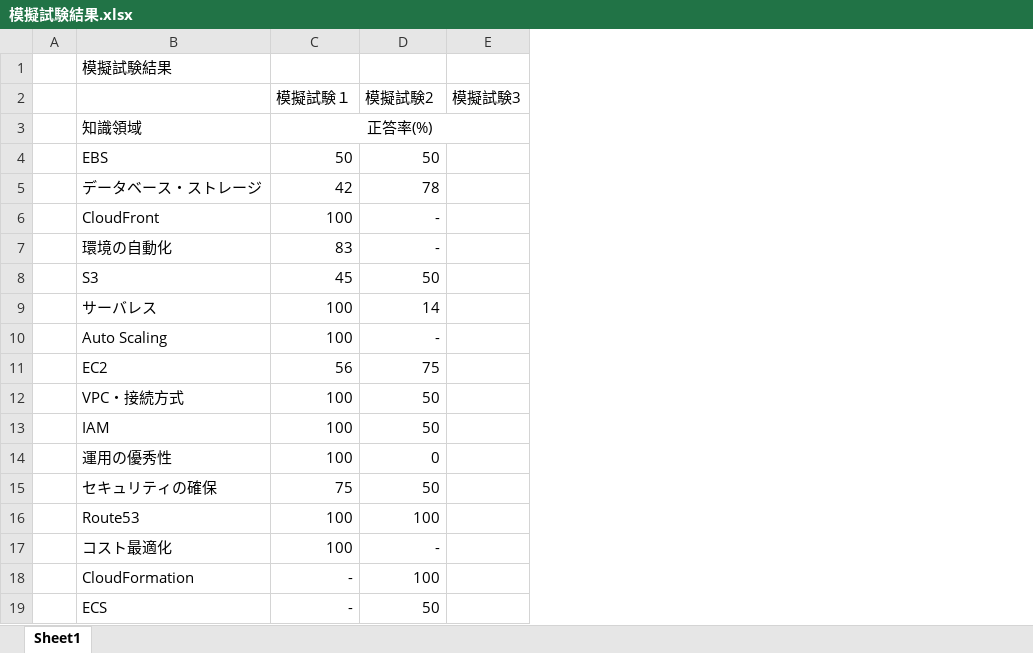
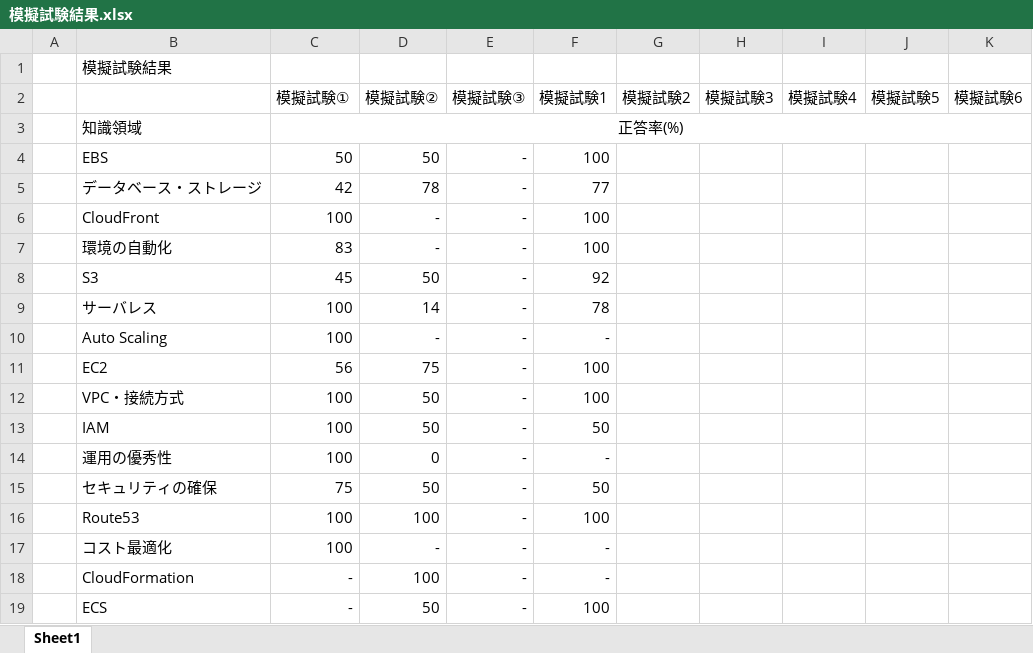
Before and after one commit to kohei-1078/AWS_Study, an Excel workbook: 模擬試験結果.xlsx, sheet Sheet1, drawn as a sheet; values as stored, in another font and other column widths than the file's, no borders; the diff names each change by its address in the sheet, - before the commit and + after, or states it on an @@ line.

Commit message:
模擬試験1結果

```diff
--- a/模擬試験結果.xlsx (sheet Sheet1)
+++ b/模擬試験結果.xlsx (sheet Sheet1)
+column E (模擬試験③), rows 4-19: all -
+column F (模擬試験1), rows 4-19: 100 | 77 | 100 | 100 | 92 | 78 | - | 100 | 100 | 50 | - | 50 | 100 | - | - | 100
+column G (模擬試験2), empty
+column I (模擬試験4), empty
+column J (模擬試験5), empty
+column K (模擬試験6), empty
-C2: 模擬試験１
+C2: 模擬試験①
-D2: 模擬試験2
+D2: 模擬試験②
```
Also changed, not shown: 2 other files.
